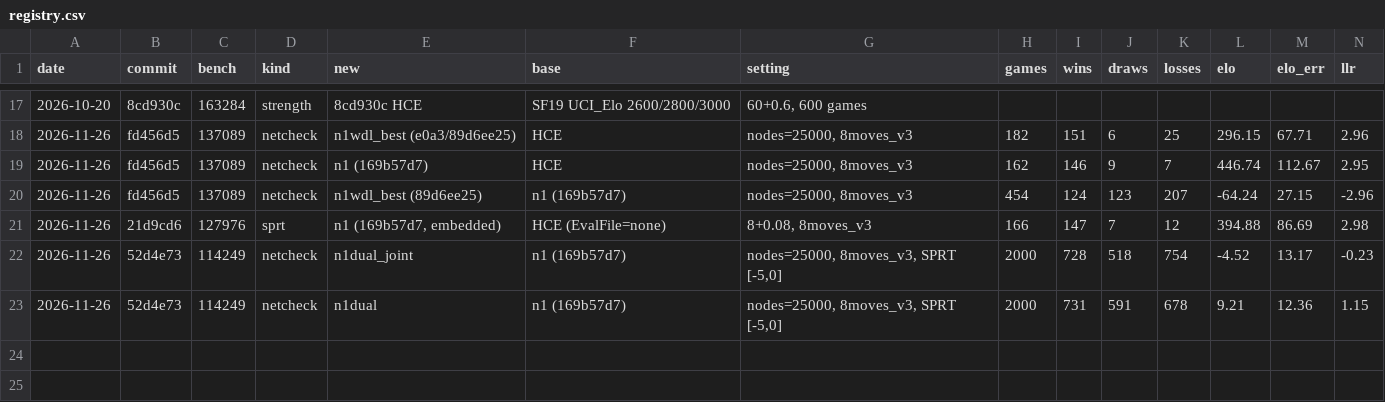
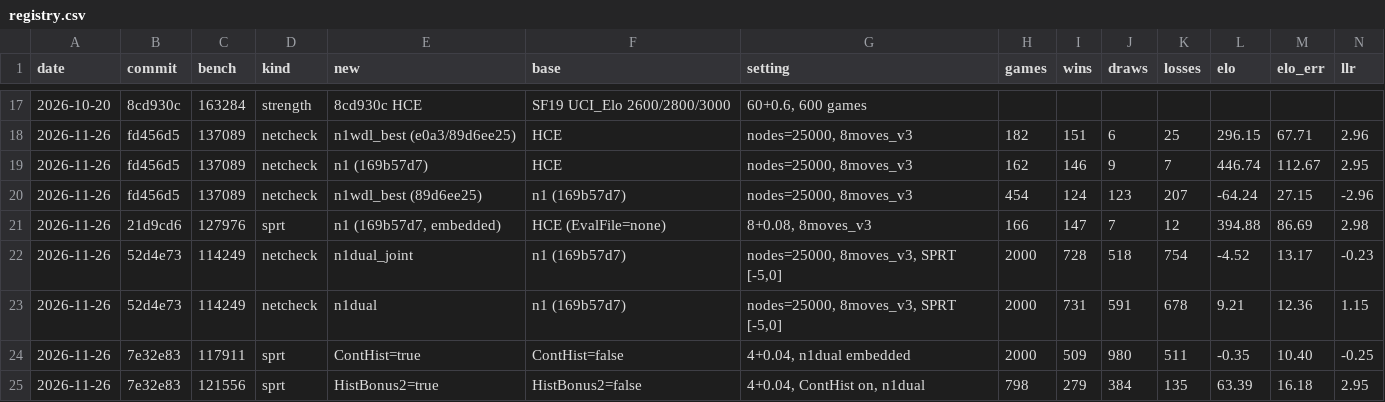
Before and after one commit to Ardx19/chess-engine-bulwark, a CSV file: results/registry.csv, drawn as a sheet; only a part is shown, gaps mark what is left out; rows hold the shown columns only; the diff names each change by its address in the sheet, - before the commit and + after, or states it on an @@ line.

Commit message:
Search: continuation history (neutral alone), capture history (switch, off) and a linear history bonus (+63)
- ContHist: 1- and 2-ply continuation history in quiet ordering and LMR; -0.4 +/- 10.4 over 2000 games on its own
  (kept on: it only pays off with larger updates).
- HistBonus2: history bonus min(170*d - 100, 1700) instead of d^2; +63.4 +/- 16.2, SPRT [0, 5] passed in 798 games.
- CaptHist: capture history (moving piece, to, captured type) for capture ordering; off until tested.

Bench: 121556

```diff
--- a/results/registry.csv
+++ b/results/registry.csv
+row 24: 2026-11-26 | 7e32e83 | 117911 | sprt | ContHist=true | ContHist=false | 4+0.04, n1dual embedded | 2000 | 509 | 980 | 511 | -0.35 | 10.40 | -0.25
+row 25: 2026-11-26 | 7e32e83 | 121556 | sprt | HistBonus2=true | HistBonus2=false | 4+0.04, ContHist on, n1dual | 798 | 279 | 384 | 135 | 63.39 | 16.18 | 2.95
```
Also changed, not shown: 3 other files.
